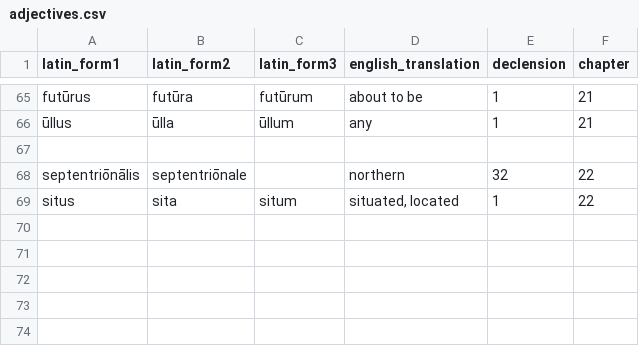
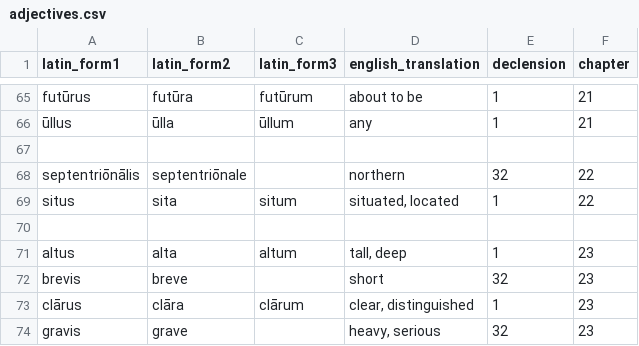
Before and after one commit to liujip0/latin-vocab, a CSV file: app/vocablists/adjectives.csv, drawn as a sheet; only a part is shown, gaps mark what is left out.

```diff
--- a/app/vocablists/adjectives.csv
+++ b/app/vocablists/adjectives.csv
@@ -69 +69,6 @@ septentriōnālis,septentriōnale,,northern,32,22
 situs,sita,situm,"situated, located",1,22
+
+altus,alta,altum,"tall, deep",1,23
+brevis,breve,,short,32,23
+clārus,clāra,clārum,"clear, distinguished",1,23
+gravis,grave,,"heavy, serious",32,23
```
Also changed, not shown: app/vocablists/adverbs.csv, app/vocablists/conjunctions.csv, 5 other files.
